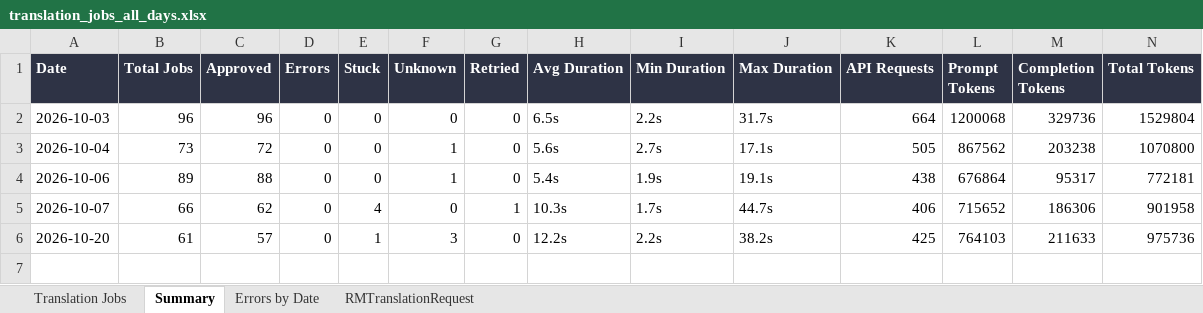
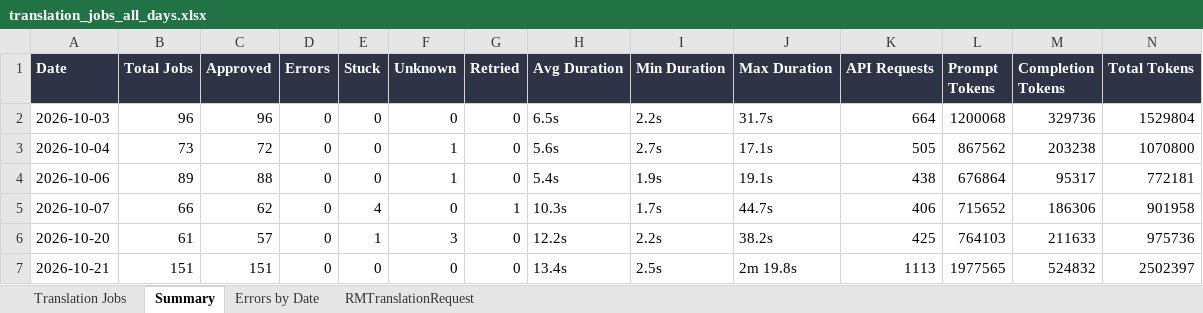
Before and after one commit to adeporra/rm-translation-reports, an Excel workbook: translation_jobs_all_days.xlsx, sheet Summary, drawn as a sheet; values as stored, in another font and other column widths than the file's, no borders; the diff names each change by its address in the sheet, - before the commit and + after, or states it on an @@ line.

```diff
--- a/translation_jobs_all_days.xlsx (sheet Summary)
+++ b/translation_jobs_all_days.xlsx (sheet Summary)
+row 7: 2026-10-21 | 151 | 151 | 0 | 0 | 0 | 0 | 13.4s | 2.5s | 2m 19.8s | 1113 | 1977565 | 524832 | 2502397
```
Also changed, not shown: sheet Translation Jobs, sheet RMTranslationRequest, sheet Errors by Date, 5 other files.
